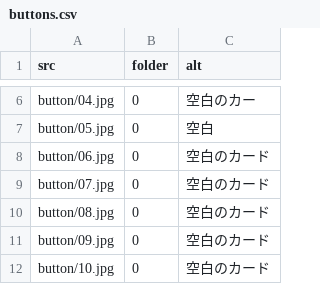
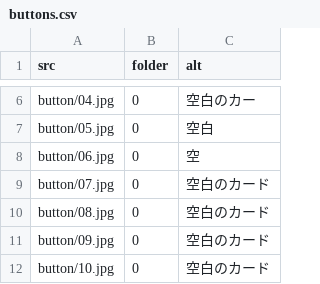
Before and after one commit to RUSnRG1/Ability-Montage, a CSV file: trial/buttons.csv, drawn as a sheet; only a part is shown, gaps mark what is left out.

```diff
--- a/trial/buttons.csv
+++ b/trial/buttons.csv
@@ -7,3 +7,3 @@ button/04.jpg,0,空白のカー
 button/05.jpg,0,空白
-button/06.jpg,0,空白のカード
+button/06.jpg,0,空
 button/07.jpg,0,空白のカード
```
Also changed, not shown: 1 other file.
